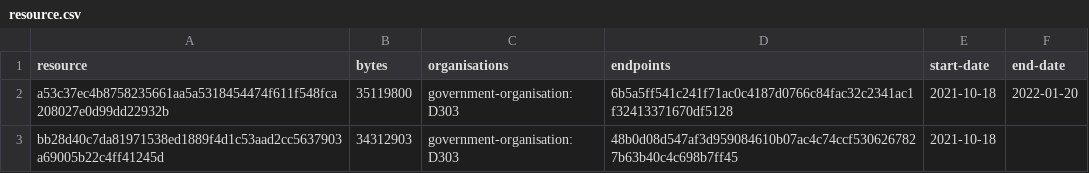
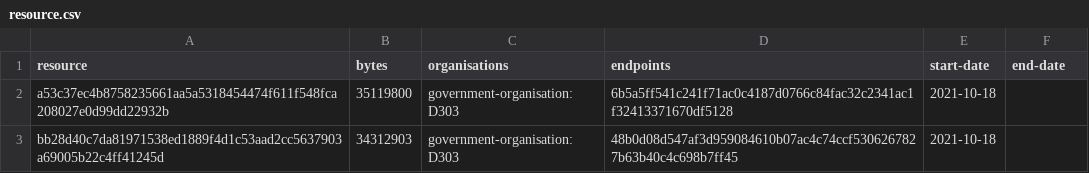
Before and after one commit to digital-land/national-park-boundary-collection, a CSV file: collection/resource.csv, drawn as a sheet.

```diff
--- a/collection/resource.csv
+++ b/collection/resource.csv
@@ -1,3 +1,3 @@
 resource,bytes,organisations,endpoints,start-date,end-date
-a53c37ec4b8758235661aa5a5318454474f611f548fca208027e0d99dd22932b,35119800,government-organisation:D303,6b5a5ff541c241f71ac0c4187d0766c84fac32c2341ac1f32413371670df5128,2021-10-18,2022-01-20
+a53c37ec4b8758235661aa5a5318454474f611f548fca208027e0d99dd22932b,35119800,government-organisation:D303,6b5a5ff541c241f71ac0c4187d0766c84fac32c2341ac1f32413371670df5128,2021-10-18,
 bb28d40c7da81971538ed1889f4d1c53aad2cc5637903a69005b22c4ff41245d,34312903,government-organisation:D303,48b0d08d547af3d959084610b07ac4c74ccf5306267827b63b40c4c698b7ff45,2021-10-18,
```
Also changed, not shown: collection/log.csv.
